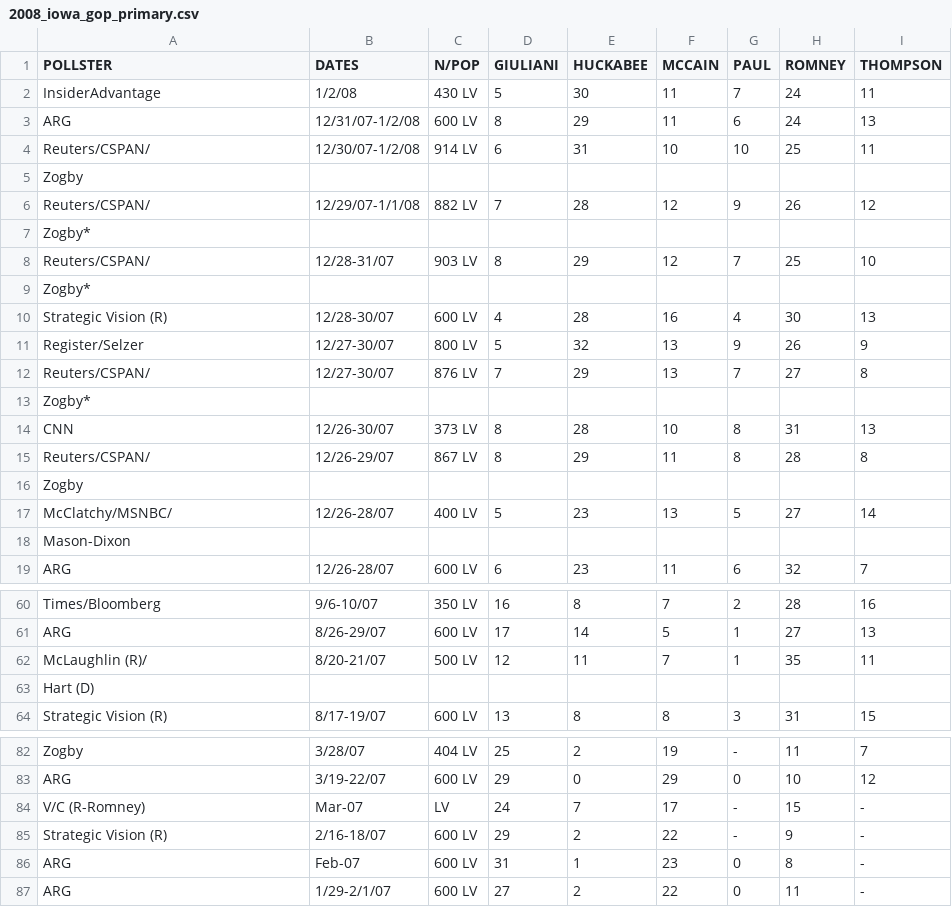
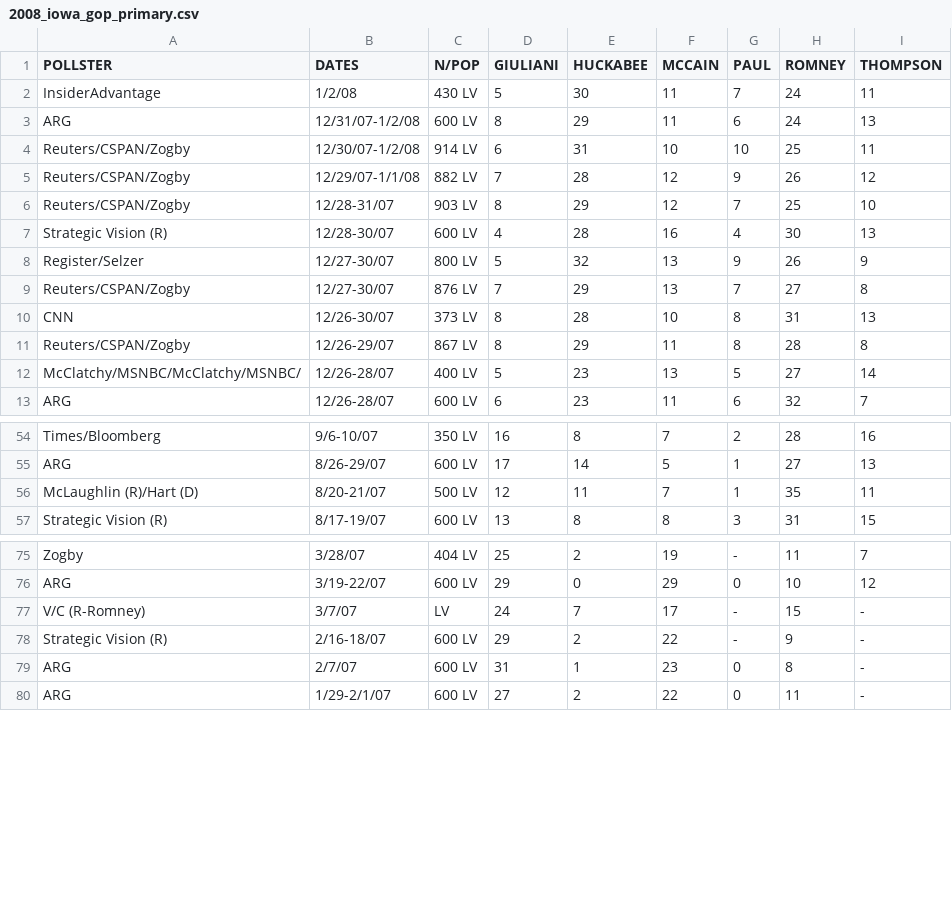
Before and after one commit to jeffbarrera/iowa-caucus, a CSV file: pollster/data/2008_iowa_gop_primary.csv, drawn as a sheet; only a part is shown, gaps mark what is left out.

```diff
--- a/pollster/data/2008_iowa_gop_primary.csv
+++ b/pollster/data/2008_iowa_gop_primary.csv
@@ -3,17 +3,11 @@ InsiderAdvantage,1/2/08,430 LV,5,30,11,7,24,11
 ARG,12/31/07-1/2/08,600 LV,8,29,11,6,24,13
-Reuters/CSPAN/,12/30/07-1/2/08,914 LV,6,31,10,10,25,11
-Zogby,,,,,,,,
-Reuters/CSPAN/,12/29/07-1/1/08,882 LV,7,28,12,9,26,12
-Zogby*,,,,,,,,
-Reuters/CSPAN/,12/28-31/07,903 LV,8,29,12,7,25,10
-Zogby*,,,,,,,,
+Reuters/CSPAN/Zogby,12/30/07-1/2/08,914 LV,6,31,10,10,25,11
+Reuters/CSPAN/Zogby,12/29/07-1/1/08,882 LV,7,28,12,9,26,12
+Reuters/CSPAN/Zogby,12/28-31/07,903 LV,8,29,12,7,25,10
 Strategic Vision (R),12/28-30/07,600 LV,4,28,16,4,30,13
 Register/Selzer,12/27-30/07,800 LV,5,32,13,9,26,9
-Reuters/CSPAN/,12/27-30/07,876 LV,7,29,13,7,27,8
-Zogby*,,,,,,,,
+Reuters/CSPAN/Zogby,12/27-30/07,876 LV,7,29,13,7,27,8
 CNN,12/26-30/07,373 LV,8,28,10,8,31,13
-Reuters/CSPAN/,12/26-29/07,867 LV,8,29,11,8,28,8
-Zogby,,,,,,,,
-McClatchy/MSNBC/,12/26-28/07,400 LV,5,23,13,5,27,14
-Mason-Dixon,,,,,,,,
+Reuters/CSPAN/Zogby,12/26-29/07,867 LV,8,29,11,8,28,8
+McClatchy/MSNBC/McClatchy/MSNBC/,12/26-28/07,400 LV,5,23,13,5,27,14
 ARG,12/26-28/07,600 LV,6,23,11,6,32,7
@@ -61,4 +55,3 @@ Times/Bloomberg,9/6-10/07,350 LV,16,8,7,2,28,16
 ARG,8/26-29/07,600 LV,17,14,5,1,27,13
-McLaughlin (R)/,8/20-21/07,500 LV,12,11,7,1,35,11
-Hart (D),,,,,,,,
+McLaughlin (R)/Hart (D),8/20-21/07,500 LV,12,11,7,1,35,11
 Strategic Vision (R),8/17-19/07,600 LV,13,8,8,3,31,15
@@ -83,5 +76,5 @@ Zogby,3/28/07,404 LV,25,2,19,-,11,7
 ARG,3/19-22/07,600 LV,29,0,29,0,10,12
-V/C (R-Romney),Mar-07,LV,24,7,17,-,15,-
+V/C (R-Romney),3/7/07,LV,24,7,17,-,15,-
 Strategic Vision (R),2/16-18/07,600 LV,29,2,22,-,9,-
-ARG,Feb-07,600 LV,31,1,23,0,8,-
+ARG,2/7/07,600 LV,31,1,23,0,8,-
 ARG,1/29-2/1/07,600 LV,27,2,22,0,11,-
```
Also changed, not shown: pollster/data/2008-national-gop-primary.csv, pollster/data/cleaned_2008_iowa.csv, 2 other files.
